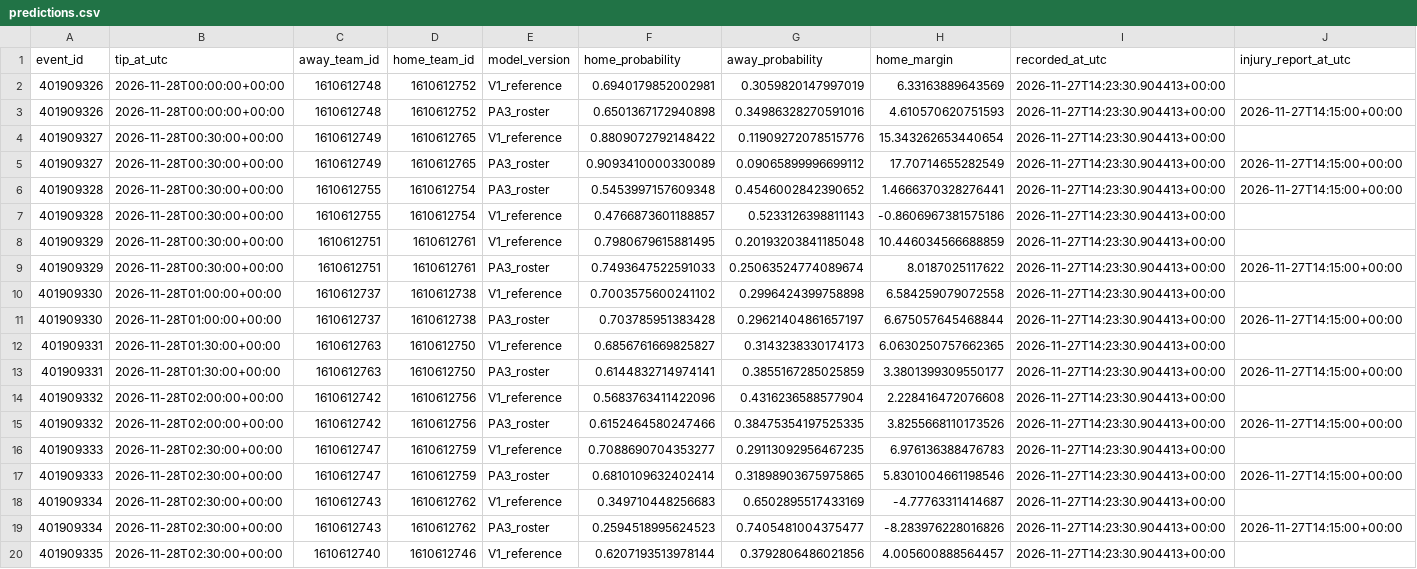
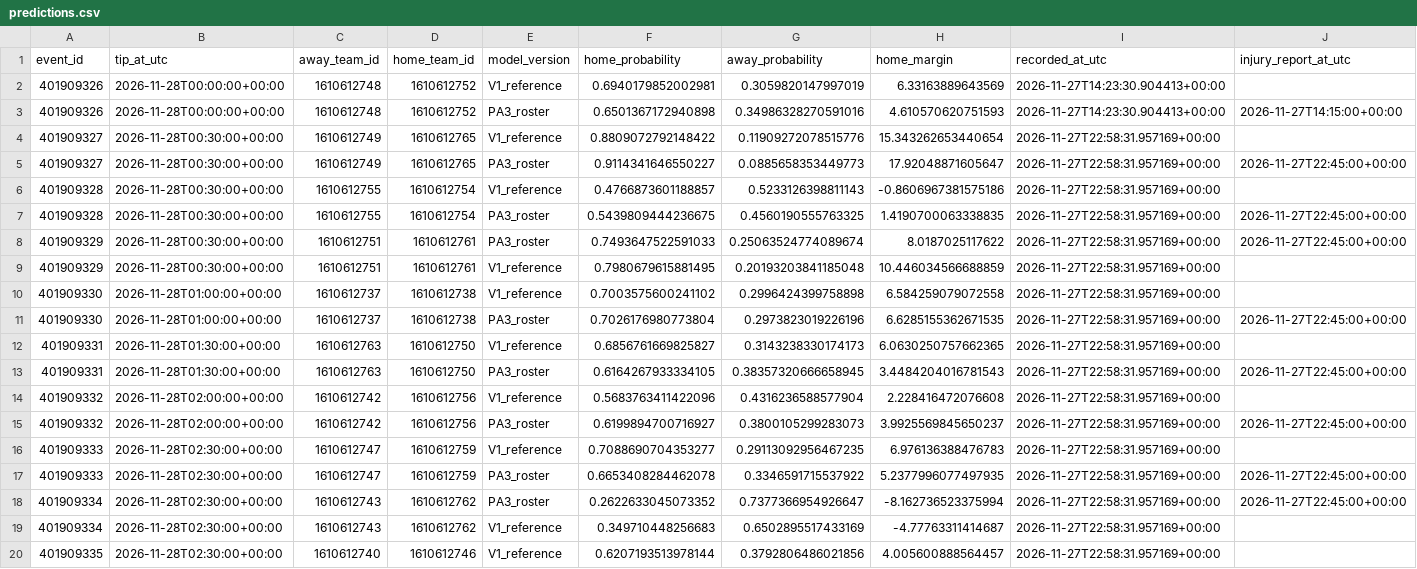
Before and after one commit to ComixDesignner/nba-predictions, a CSV file: data/predictions.csv, drawn as a sheet; only a part is shown; removed rows and columns are numbered as before the commit, all else as after; the diff covers the shown part only; the diff names each change by its address in the sheet, - before the commit and + after, or states it on an @@ line.

Commit message:
Update validated NBA prediction data

```diff
--- a/data/predictions.csv
+++ b/data/predictions.csv
-I4:I5 (recorded_at_utc): 2026-11-27T14:23:30.904413+00:00
+I4:I5 (recorded_at_utc): 2026-11-27T22:58:31.957169+00:00
-F5 (home_probability): 0.9093410000330089
+F5 (home_probability): 0.9114341646550227
-G5 (away_probability): 0.09065899996699112
+G5 (away_probability): 0.0885658353449773
-H5 (home_margin): 17.70714655282549
+H5 (home_margin): 17.92048871605647
-J5 (injury_report_at_utc): 2026-11-27T14:15:00+00:00
+J5 (injury_report_at_utc): 2026-11-27T22:45:00+00:00
-row 6: 401909328 | 2026-11-28T00:30:00+00:00 | 1610612755 | 1610612754 | PA3_roster | 0.5453997157609348 | 0.4546002842390652 | 1.4666370328276441 | 2026-11-27T14:23:30.904413+00:00 | 2026-11-27T14:15:00+00:00
-I6 (recorded_at_utc): 2026-11-27T14:23:30.904413+00:00
+I6 (recorded_at_utc): 2026-11-27T22:58:31.957169+00:00
+row 7: 401909328 | 2026-11-28T00:30:00+00:00 | 1610612755 | 1610612754 | PA3_roster | 0.5439809444236675 | 0.4560190555763325 | 1.4190700063338835 | 2026-11-27T22:58:31.957169+00:00 | 2026-11-27T22:45:00+00:00
+row 8: 401909329 | 2026-11-28T00:30:00+00:00 | 1610612751 | 1610612761 | PA3_roster | 0.7493647522591033 | 0.25063524774089674 | 8.0187025117622 | 2026-11-27T22:58:31.957169+00:00 | 2026-11-27T22:45:00+00:00
-I9 (recorded_at_utc): 2026-11-27T14:23:30.904413+00:00
+I9 (recorded_at_utc): 2026-11-27T22:58:31.957169+00:00
-row 9: 401909329 | 2026-11-28T00:30:00+00:00 | 1610612751 | 1610612761 | PA3_roster | 0.7493647522591033 | 0.25063524774089674 | 8.0187025117622 | 2026-11-27T14:23:30.904413+00:00 | 2026-11-27T14:15:00+00:00
-I10:I17 (recorded_at_utc): 2026-11-27T14:23:30.904413+00:00
+I10:I17 (recorded_at_utc): 2026-11-27T22:58:31.957169+00:00
-F11 (home_probability): 0.703785951383428
+F11 (home_probability): 0.7026176980773804
-G11 (away_probability): 0.29621404861657197
+G11 (away_probability): 0.2973823019226196
-H11 (home_margin): 6.675057645468844
+H11 (home_margin): 6.6285155362671535
-J11 (injury_report_at_utc): 2026-11-27T14:15:00+00:00
+J11 (injury_report_at_utc): 2026-11-27T22:45:00+00:00
-F13 (home_probability): 0.6144832714974141
+F13 (home_probability): 0.6164267933334105
-G13 (away_probability): 0.3855167285025859
+G13 (away_probability): 0.38357320666658945
-H13 (home_margin): 3.3801399309550177
+H13 (home_margin): 3.4484204016781543
-J13 (injury_report_at_utc): 2026-11-27T14:15:00+00:00
+J13 (injury_report_at_utc): 2026-11-27T22:45:00+00:00
-F15 (home_probability): 0.6152464580247466
+F15 (home_probability): 0.6199894700716927
-G15 (away_probability): 0.38475354197525335
+G15 (away_probability): 0.3800105299283073
-H15 (home_margin): 3.8255668110173526
+H15 (home_margin): 3.9925569845650237
-J15 (injury_report_at_utc): 2026-11-27T14:15:00+00:00
+J15 (injury_report_at_utc): 2026-11-27T22:45:00+00:00
-F17 (home_probability): 0.6810109632402414
+F17 (home_probability): 0.6653408284462078
-G17 (away_probability): 0.31898903675975865
+G17 (away_probability): 0.3346591715537922
-H17 (home_margin): 5.8301004661198546
+H17 (home_margin): 5.2377996077497935
-J17 (injury_report_at_utc): 2026-11-27T14:15:00+00:00
+J17 (injury_report_at_utc): 2026-11-27T22:45:00+00:00
+row 18: 401909334 | 2026-11-28T02:30:00+00:00 | 1610612743 | 1610612762 | PA3_roster | 0.2622633045073352 | 0.7377366954926647 | -8.162736523375994 | 2026-11-27T22:58:31.957169+00:00 | 2026-11-27T22:45:00+00:00
-I19 (recorded_at_utc): 2026-11-27T14:23:30.904413+00:00
+I19 (recorded_at_utc): 2026-11-27T22:58:31.957169+00:00
-row 19: 401909334 | 2026-11-28T02:30:00+00:00 | 1610612743 | 1610612762 | PA3_roster | 0.2594518995624523 | 0.7405481004375477 | -8.283976228016826 | 2026-11-27T14:23:30.904413+00:00 | 2026-11-27T14:15:00+00:00
-I20 (recorded_at_utc): 2026-11-27T14:23:30.904413+00:00
+I20 (recorded_at_utc): 2026-11-27T22:58:31.957169+00:00
```
Also changed, not shown: 8 edited cells elsewhere in this file, 1 other file.
